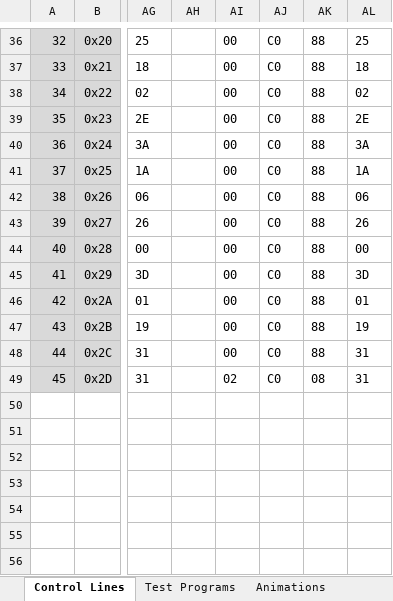
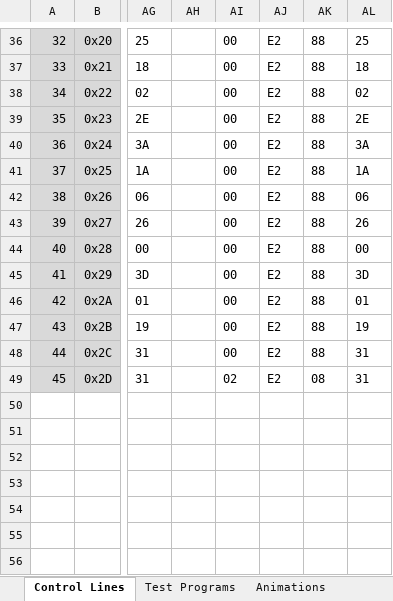
Before and after one commit to albs-br/jaca, an Excel workbook: 2nd gen - 8 bit cpu/Instruction control lines.xlsx, sheet Control Lines, drawn as a sheet; only a part is shown, gaps mark what is left out; values as stored, in another font and other column widths than the file's, no borders; the diff covers the shown part only; the diff names each change by its address in the sheet, - before the commit and + after, or states it on an @@ line.

```diff
--- a/2nd gen - 8 bit cpu/Instruction control lines.xlsx (sheet Control Lines)
+++ b/2nd gen - 8 bit cpu/Instruction control lines.xlsx (sheet Control Lines)
-AJ36:AJ49: C0
+AJ36:AJ49: E2
```
Also changed, not shown: 46 edited cells and cell formats elsewhere in this sheet, charts or pictures, 2nd gen - 8 bit cpu/VGA output/VGA timings with 5MHz pixel clock.xlsx, 28 other files.
